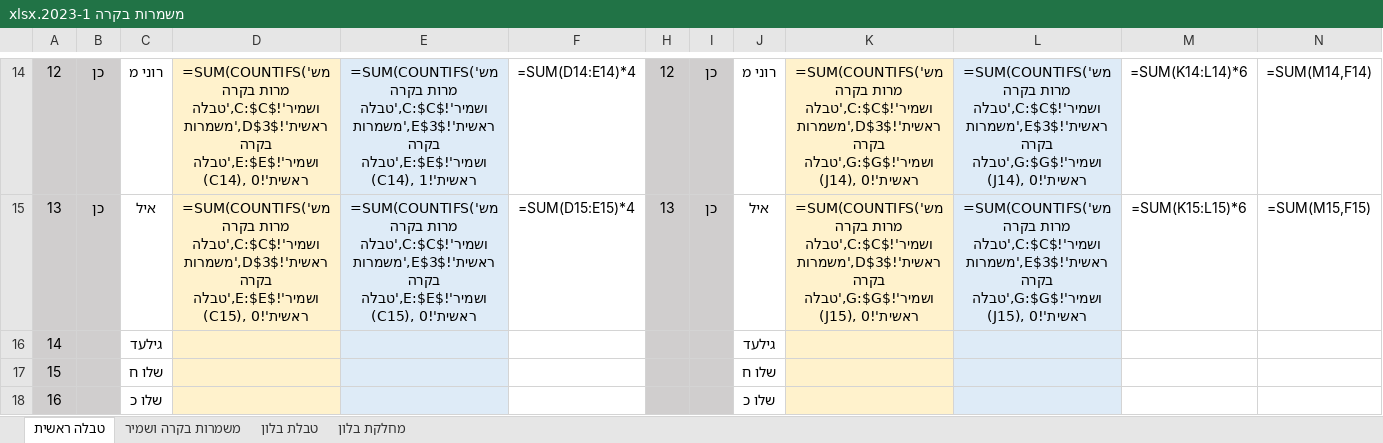
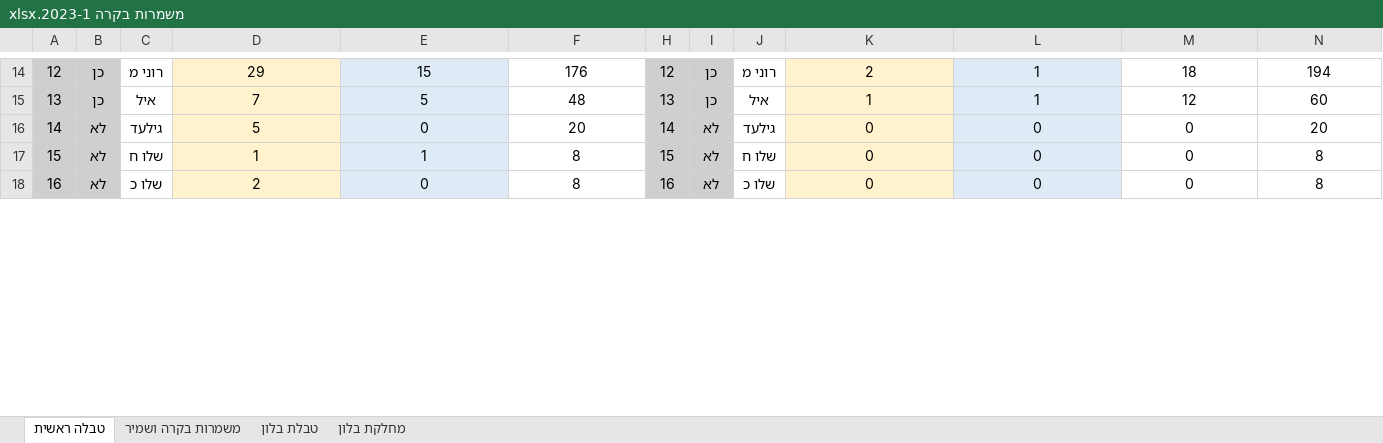
Before and after one commit to DanielBarLev2/Automatic-Shift-Generator, an Excel workbook: Excel/משמרות בקרה 2023-1.xlsx, sheet טבלה ראשית, drawn as a sheet; only a part is shown, gaps mark what is left out; values as stored, in another font and other column widths than the file's, no borders; formulas without a stored value are shown as written; conditional formats not drawn; the diff covers the shown part only; the diff names each change by its address in the sheet, - before the commit and + after, or states it on an @@ line.

```diff
--- a/Excel/משמרות בקרה 2023-1.xlsx (sheet טבלה ראשית)
+++ b/Excel/משמרות בקרה 2023-1.xlsx (sheet טבלה ראשית)
-D14: =SUM(COUNTIFS('משמרות בקרה ושמיר'!$C:$C,'טבלה ראשית'!$D$3,'משמרות בקרה ושמיר'!$E:$E,'טבלה ראשית'!C14), 0)
+D14: 29
-E14: =SUM(COUNTIFS('משמרות בקרה ושמיר'!$C:$C,'טבלה ראשית'!$E$3,'משמרות בקרה ושמיר'!$E:$E,'טבלה ראשית'!C14), 1)
+E14: 15
-F14: =SUM(D14:E14)*4
+F14: 176
-K14: =SUM(COUNTIFS('משמרות בקרה ושמיר'!$C:$C,'טבלה ראשית'!$D$3,'משמרות בקרה ושמיר'!$G:$G,'טבלה ראשית'!J14), 0)
+K14: 2
-L14: =SUM(COUNTIFS('משמרות בקרה ושמיר'!$C:$C,'טבלה ראשית'!$E$3,'משמרות בקרה ושמיר'!$G:$G,'טבלה ראשית'!J14), 0)
+L14: 1
-M14: =SUM(K14:L14)*6
+M14: 18
-N14: =SUM(M14,F14)
+N14: 194
-D15: =SUM(COUNTIFS('משמרות בקרה ושמיר'!$C:$C,'טבלה ראשית'!$D$3,'משמרות בקרה ושמיר'!$E:$E,'טבלה ראשית'!C15), 0)
+D15: 7
-E15: =SUM(COUNTIFS('משמרות בקרה ושמיר'!$C:$C,'טבלה ראשית'!$E$3,'משמרות בקרה ושמיר'!$E:$E,'טבלה ראשית'!C15), 0)
+E15: 5
-F15: =SUM(D15:E15)*4
+F15: 48
-K15: =SUM(COUNTIFS('משמרות בקרה ושמיר'!$C:$C,'טבלה ראשית'!$D$3,'משמרות בקרה ושמיר'!$G:$G,'טבלה ראשית'!J15), 0)
+K15: 1
-L15: =SUM(COUNTIFS('משמרות בקרה ושמיר'!$C:$C,'טבלה ראשית'!$E$3,'משמרות בקרה ושמיר'!$G:$G,'טבלה ראשית'!J15), 0)
+L15: 1
-M15: =SUM(K15:L15)*6
+M15: 12
-N15: =SUM(M15,F15)
+N15: 60
-B16:B18: (empty)
+B16:B18: לא
-D16: (empty)
+D16: 5
-E16: (empty)
+E16: 0
-F16: (empty)
+F16: 20
-H16: (empty)
+H16: 14
-I16:I18: (empty)
+I16:I18: לא
-K16:K18: (empty)
+K16:K18: 0
-L16:L18: (empty)
+L16:L18: 0
-M16:M18: (empty)
+M16:M18: 0
-N16: (empty)
+N16: 20
-D17: (empty)
+D17: 1
-E17: (empty)
+E17: 1
-F17:F18: (empty)
+F17:F18: 8
-H17: (empty)
+H17: 15
-N17:N18: (empty)
+N17:N18: 8
-D18: (empty)
+D18: 2
-E18: (empty)
+E18: 0
-H18: (empty)
+H18: 16
```
Also changed, not shown: 1 added row and 66 edited cells elsewhere in this sheet, sheet משמרות בקרה ושמיר, sheet טבלת בלון, sheet מחלקת בלון, hidden cells, 3 other files.
